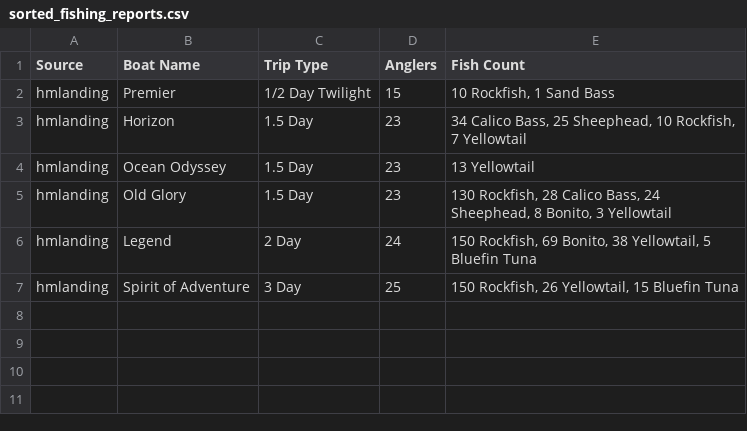
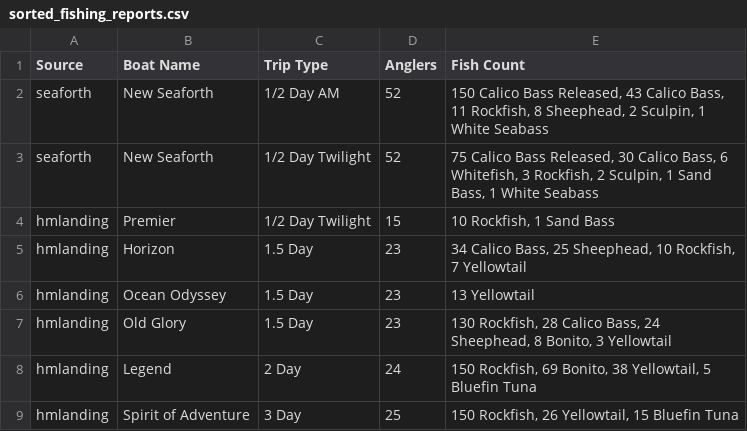
Before and after one commit to hdehaini/Fishing_Reports, a CSV file: database/sorted_fishing_reports.csv, drawn as a sheet.

```diff
--- a/database/sorted_fishing_reports.csv
+++ b/database/sorted_fishing_reports.csv
@@ -1,2 +1,4 @@
 Source,Boat Name,Trip Type,Anglers,Fish Count
+seaforth,New Seaforth,1/2 Day AM,52,"150 Calico Bass Released, 43 Calico Bass, 11 Rockfish, 8 Sheephead, 2 Sculpin, 1 White Seabass"
+seaforth,New Seaforth,1/2 Day Twilight,52,"75 Calico Bass Released, 30 Calico Bass, 6 Whitefish, 3 Rockfish, 2 Sculpin, 1 Sand Bass, 1 White Seabass"
 hmlanding,Premier,1/2 Day Twilight,15,"10 Rockfish, 1 Sand Bass"
```
Also changed, not shown: database/reports_history.csv, 1 other file.
